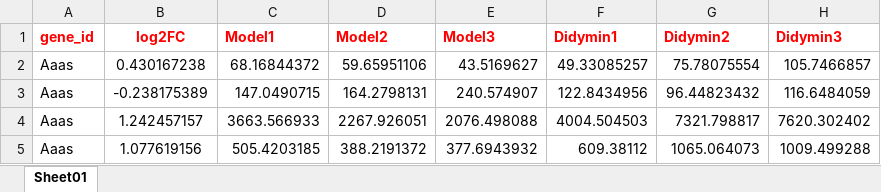
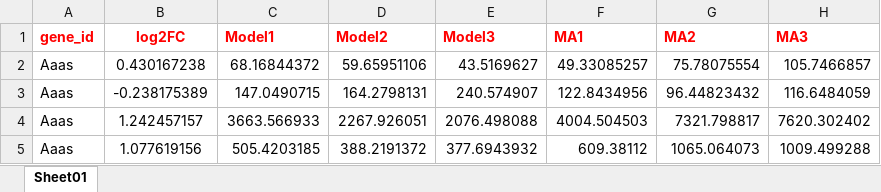
Before and after one commit to gluck4668/LX9quad, an Excel workbook: gene_data.xlsx, sheet Sheet01, drawn as a sheet; only a part is shown; values as stored, in another font and other column widths than the file's, no borders; conditional formats not drawn; the diff names each change by its address in the sheet, - before the commit and + after, or states it on an @@ line.

```diff
--- a/gene_data.xlsx (sheet Sheet01)
+++ b/gene_data.xlsx (sheet Sheet01)
-F1: Didymin1
+F1: MA1
-G1: Didymin2
+G1: MA2
-H1: Didymin3
+H1: MA3
```
Also changed, not shown: meta.xlsx, meta_data.xlsx, 4 other files.
